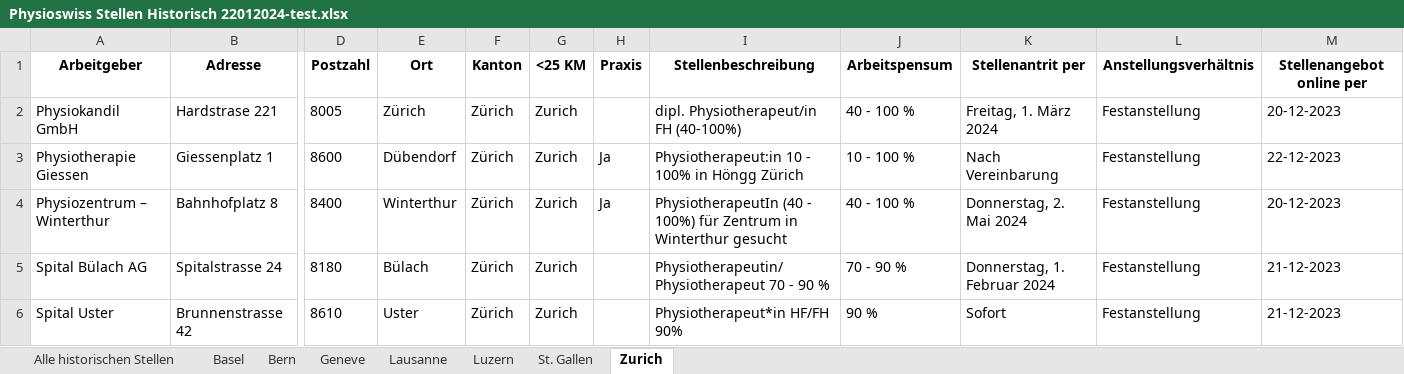
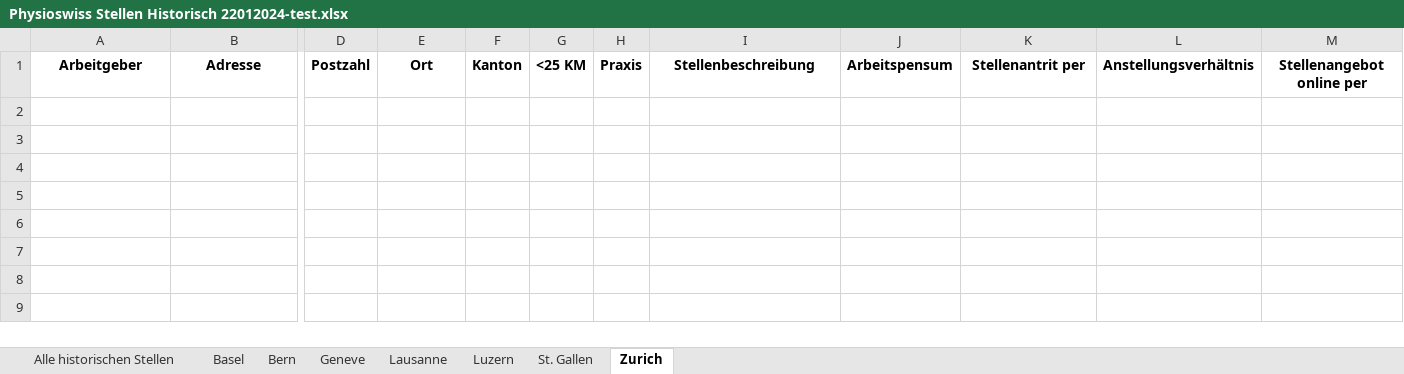
Before and after one commit to Rensez97/physio-git, an Excel workbook: data/Physioswiss Stellen Historisch 22012024-test.xlsx, sheet Zurich, drawn as a sheet; only a part is shown, gaps mark what is left out; values as stored, in another font and other column widths than the file's, no borders; rows hold the shown columns only; the diff names each change by its address in the sheet, - before the commit and + after, or states it on an @@ line.

```diff
--- a/data/Physioswiss Stellen Historisch 22012024-test.xlsx (sheet Zurich)
+++ b/data/Physioswiss Stellen Historisch 22012024-test.xlsx (sheet Zurich)
-row 2: Physiokandil GmbH | Hardstrase 221 | 8005 | Zürich | Zürich | Zurich |  | dipl. Physiotherapeut/in FH (40-100%) | 40 - 100 % | Freitag, 1. März 2024 | Festanstellung | 20-12-2023
-row 3: Physiotherapie Giessen | Giessenplatz 1 | 8600 | Dübendorf | Zürich | Zurich | Ja | Physiotherapeut:in 10 - 100% in Höngg Zürich | 10 - 100 % | Nach Vereinbarung | Festanstellung | 22-12-2023
-row 4: Physiozentrum – Winterthur | Bahnhofplatz 8 | 8400 | Winterthur | Zürich | Zurich | Ja | PhysiotherapeutIn (40 - 100%) für Zentrum in Winterthur gesucht | 40 - 100 % | Donnerstag, 2. Mai 2024 | Festanstellung | 20-12-2023
-row 5: Spital Bülach AG | Spitalstrasse 24 | 8180 | Bülach | Zürich | Zurich |  | Physiotherapeutin/Physiotherapeut 70 - 90 % | 70 - 90 % | Donnerstag, 1. Februar 2024 | Festanstellung | 21-12-2023
-row 6: Spital Uster | Brunnenstrasse 42 | 8610 | Uster | Zürich | Zurich |  | Physiotherapeut*in HF/FH 90% | 90 % | Sofort | Festanstellung | 21-12-2023
```
Also changed, not shown: sheet Alle historischen Stellen, sheet Bern, sheet Luzern, sheet Basel, sheet Geneve, data/Physioswiss Stellen Aktiv 22012024-test.xlsx, 7 other files.
